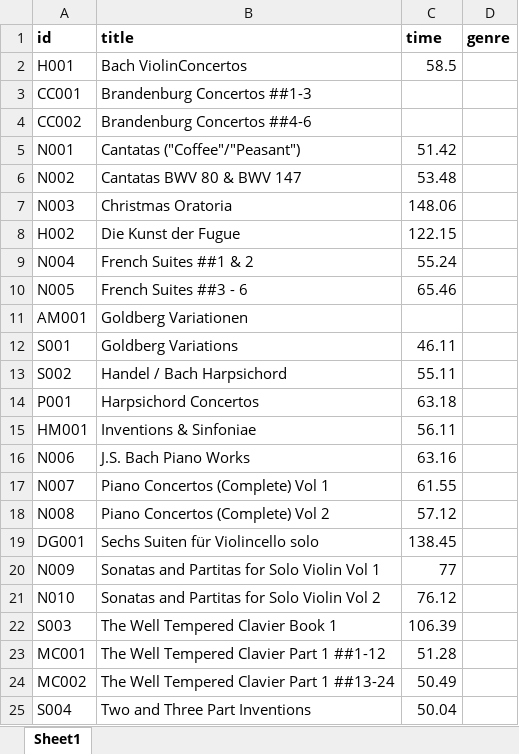
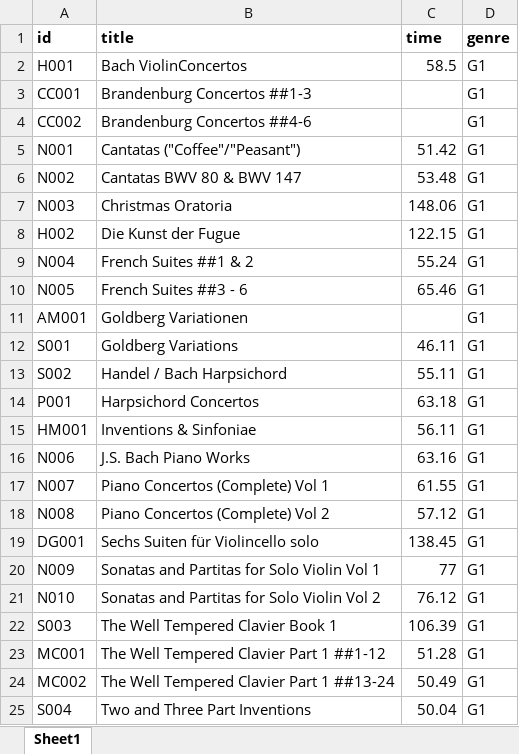
Before and after one commit to LukasAxelborn/lab3_database, an Excel workbook: database_tables/cd.ods.xlsx, sheet Sheet1, drawn as a sheet; values as stored, in another font and other column widths than the file's, no borders; the diff names each change by its address in the sheet, - before the commit and + after, or states it on an @@ line.

Commit message:
lots of tables

```diff
--- a/database_tables/cd.ods.xlsx (sheet Sheet1)
+++ b/database_tables/cd.ods.xlsx (sheet Sheet1)
-D2:D25 (genre): (empty)
+D2:D25 (genre): G1
```
Also changed, not shown: Labb3_list1.xlsx, 8 other files.
